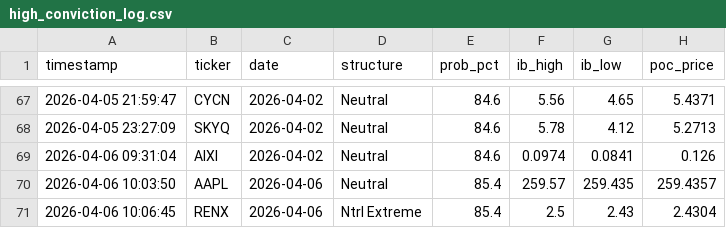
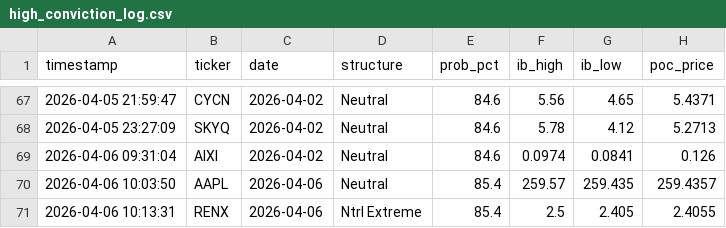
Before and after one commit to rickeybev3-afk/edgeiq, a CSV file: high_conviction_log.csv, drawn as a sheet; only a part is shown, gaps mark what is left out.

```diff
--- a/high_conviction_log.csv
+++ b/high_conviction_log.csv
@@ -70,2 +70,2 @@ timestamp,ticker,date,structure,prob_pct,ib_high,ib_low,poc_price
 2026-04-06 10:03:50,AAPL,2026-04-06,Neutral,85.4,259.57,259.435,259.4357
-2026-04-06 10:06:45,RENX,2026-04-06,Ntrl Extreme,85.4,2.5,2.43,2.4304
+2026-04-06 10:13:31,RENX,2026-04-06,Ntrl Extreme,85.4,2.5,2.405,2.4055
```
